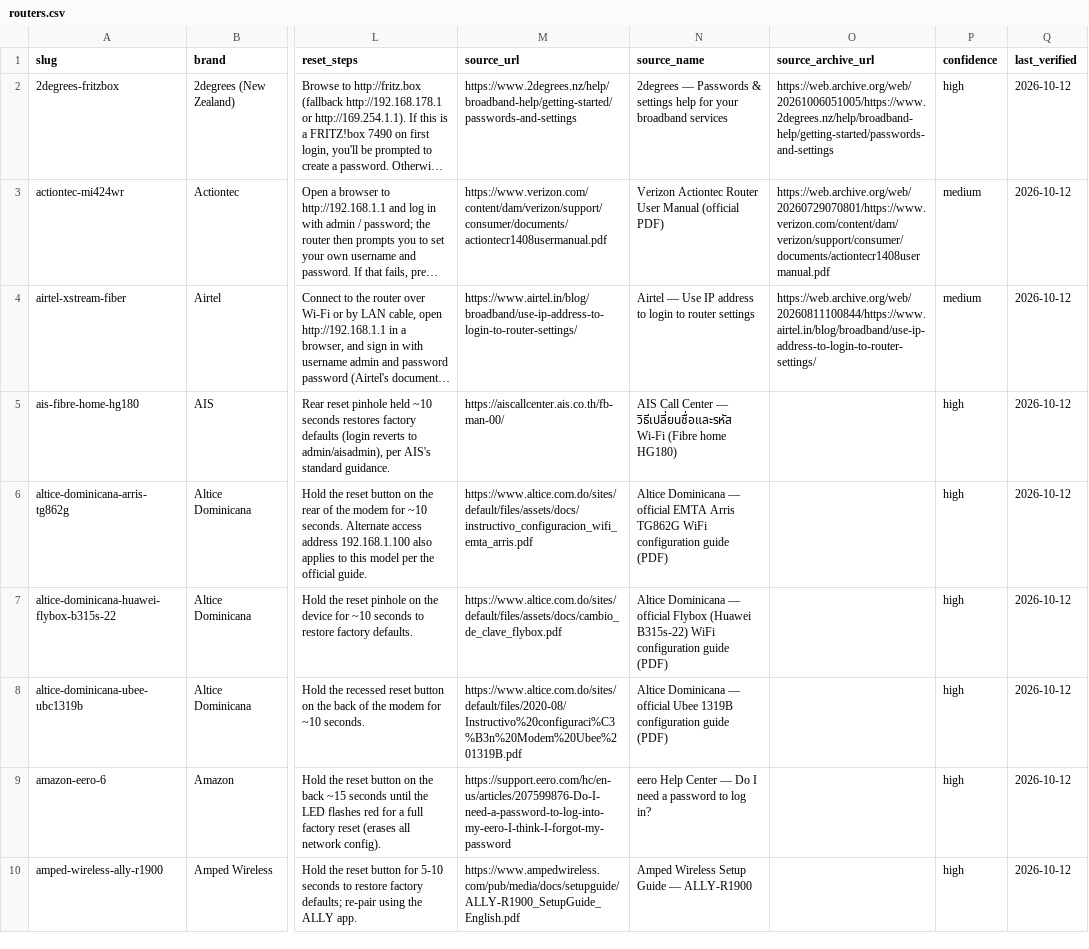
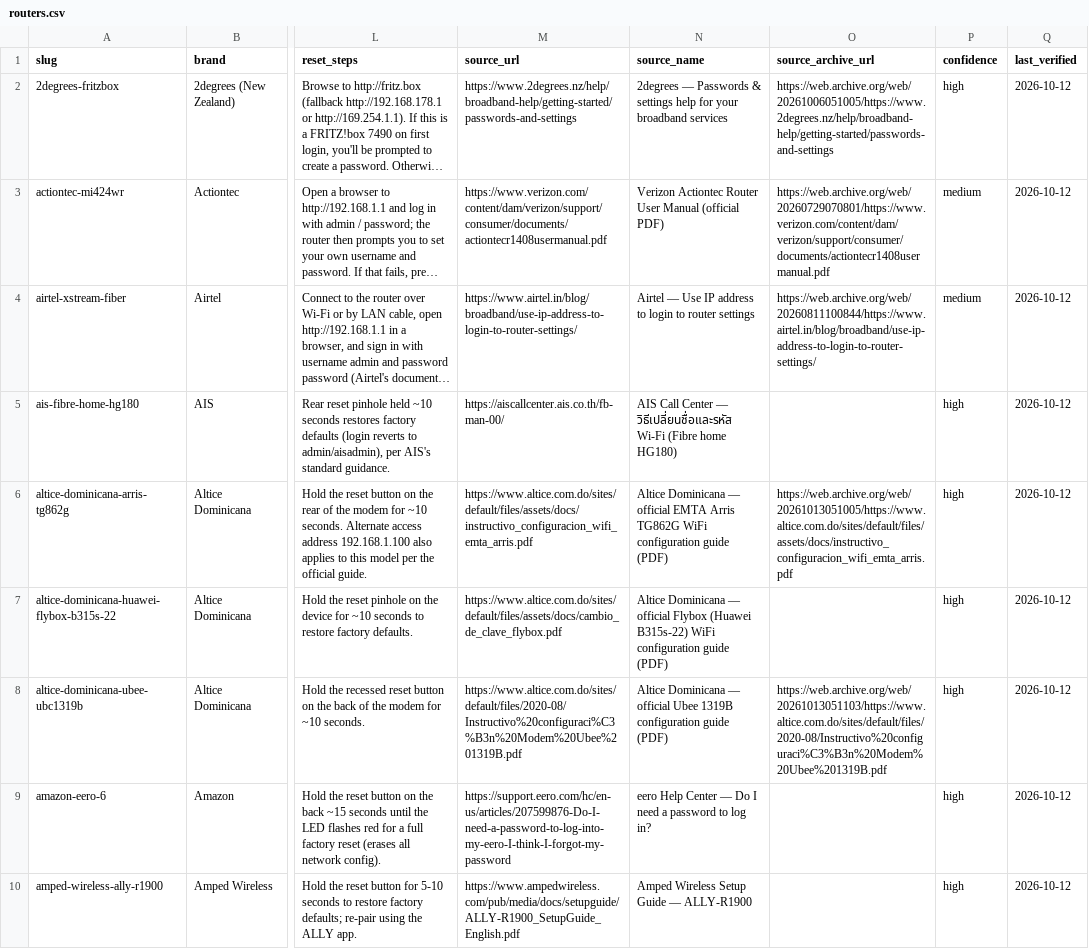
Before and after one commit to Drumworks/router-default-passwords, a CSV file: routers.csv, drawn as a sheet; only a part is shown, gaps mark what is left out; long unchanged cells end in …; the diff names each change by its address in the sheet, - before the commit and + after, or states it on an @@ line.

Commit message:
Refresh: 525 models (2026-10-14)
Regenerated from the live directory. Every numeric claim in README.md was
re-verified against routers.csv before this was published.

```diff
--- a/routers.csv
+++ b/routers.csv
-O6 (source_archive_url): (empty)
+O6 (source_archive_url): https://web.archive.org/web/20261013051005/https://www.altice.com.do/sites/default/files/assets/docs/instructivo_configuracion_wifi_emta_arris.pdf
-O8 (source_archive_url): (empty)
+O8 (source_archive_url): https://web.archive.org/web/20261013051103/https://www.altice.com.do/sites/default/files/2020-08/Instructivo%20configuraci%C3%B3n%20Modem%20Ubee%201319B.pdf
```
Also changed, not shown: 5 other files.
